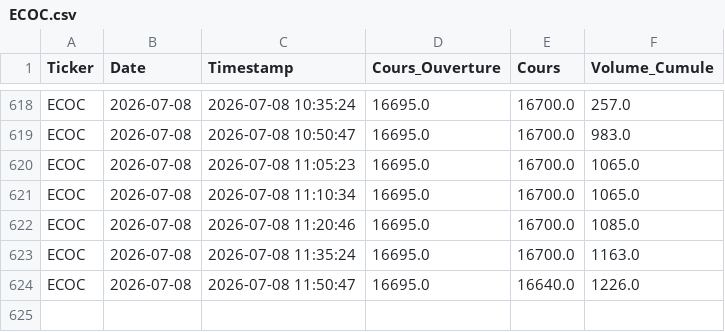
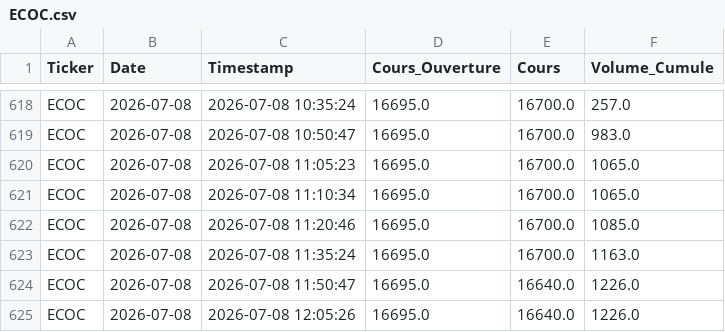
Before and after one commit to dkonanjp/dbbrvm, a CSV file: dbintraday/ECOC.csv, drawn as a sheet; only a part is shown, gaps mark what is left out; the diff names each change by its address in the sheet, - before the commit and + after, or states it on an @@ line.

```diff
--- a/dbintraday/ECOC.csv
+++ b/dbintraday/ECOC.csv
+row 625: ECOC | 2026-07-08 | 2026-07-08 12:05:26 | 16695.0 | 16640.0 | 1226.0
```
Also changed, not shown: dbintraday/CBIBF.csv, dbintraday/ORAC.csv, 45 other files.
